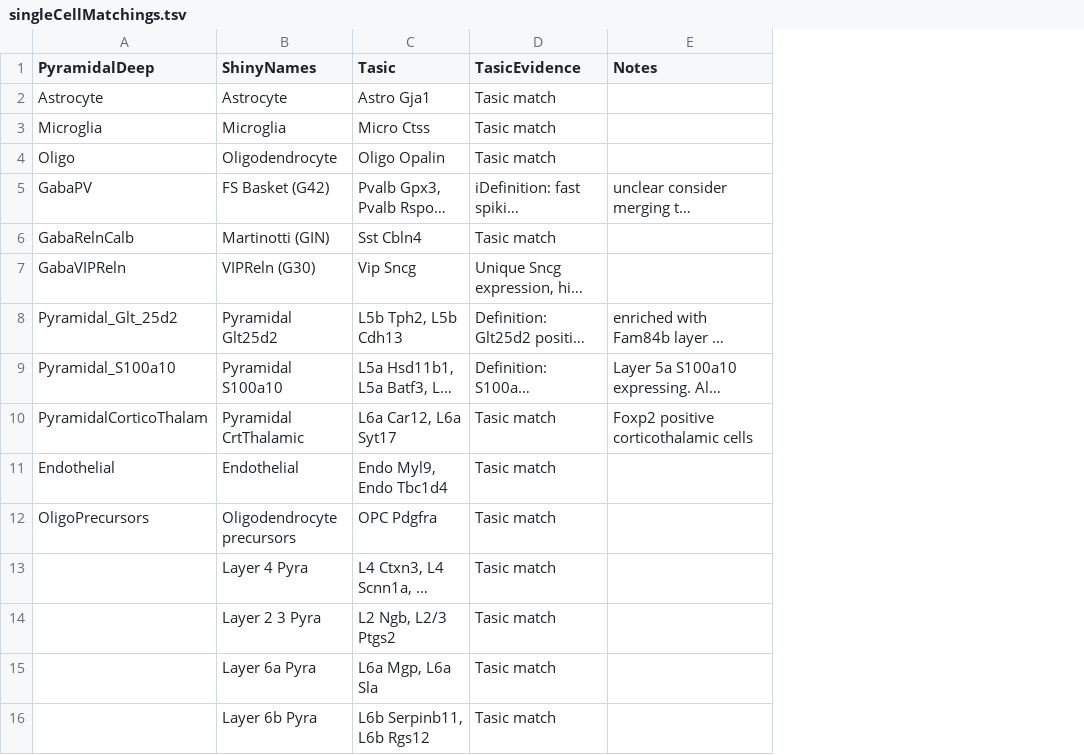
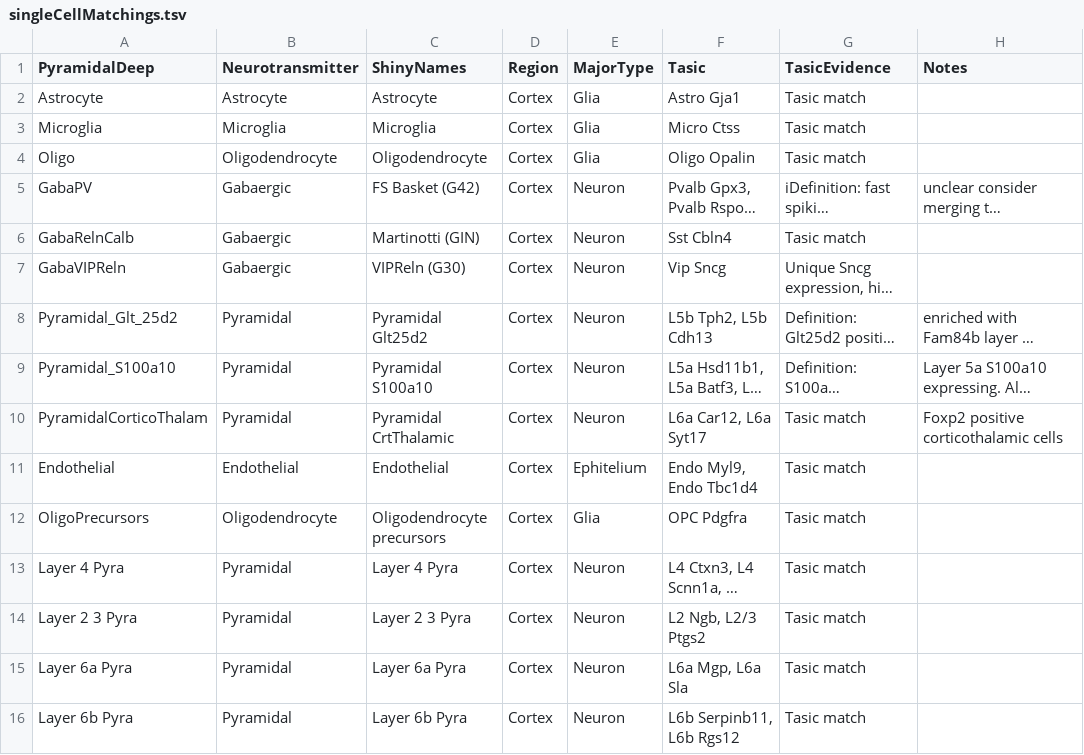
Before and after one commit to PavlidisLab/neuroExpressoAnalysis, a TSV file: data-raw/Mouse_Cell_Type_Data/singleCellMatchings.tsv, drawn as a sheet; long unchanged cells end in …; the diff names each change by its address in the sheet, - before the commit and + after, or states it on an @@ line.

Commit message:
singleCellMatching file includes more details

```diff
--- a/data-raw/Mouse_Cell_Type_Data/singleCellMatchings.tsv
+++ b/data-raw/Mouse_Cell_Type_Data/singleCellMatchings.tsv
+column B (Neurotransmitter), rows 2-16: Astrocyte | Microglia | Oligodendrocyte | Gabaergic | Gabaergic | Gabaergic | Pyramidal | Pyramidal | Pyramidal | Endothelial | Oligodendrocyte | Pyramidal | Pyramidal | Pyramidal | Pyramidal
+column D (Region), rows 2-16: all Cortex
+column E (MajorType), rows 2-16: Glia | Glia | Glia | Neuron | Neuron | Neuron | Neuron | Neuron | Neuron | Ephitelium | Glia | Neuron | Neuron | Neuron | Neuron
-A13 (PyramidalDeep): (empty)
+A13 (PyramidalDeep): Layer 4 Pyra
-A14 (PyramidalDeep): (empty)
+A14 (PyramidalDeep): Layer 2 3 Pyra
-A15 (PyramidalDeep): (empty)
+A15 (PyramidalDeep): Layer 6a Pyra
-A16 (PyramidalDeep): (empty)
+A16 (PyramidalDeep): Layer 6b Pyra
```
Also changed, not shown: 1 other file.
